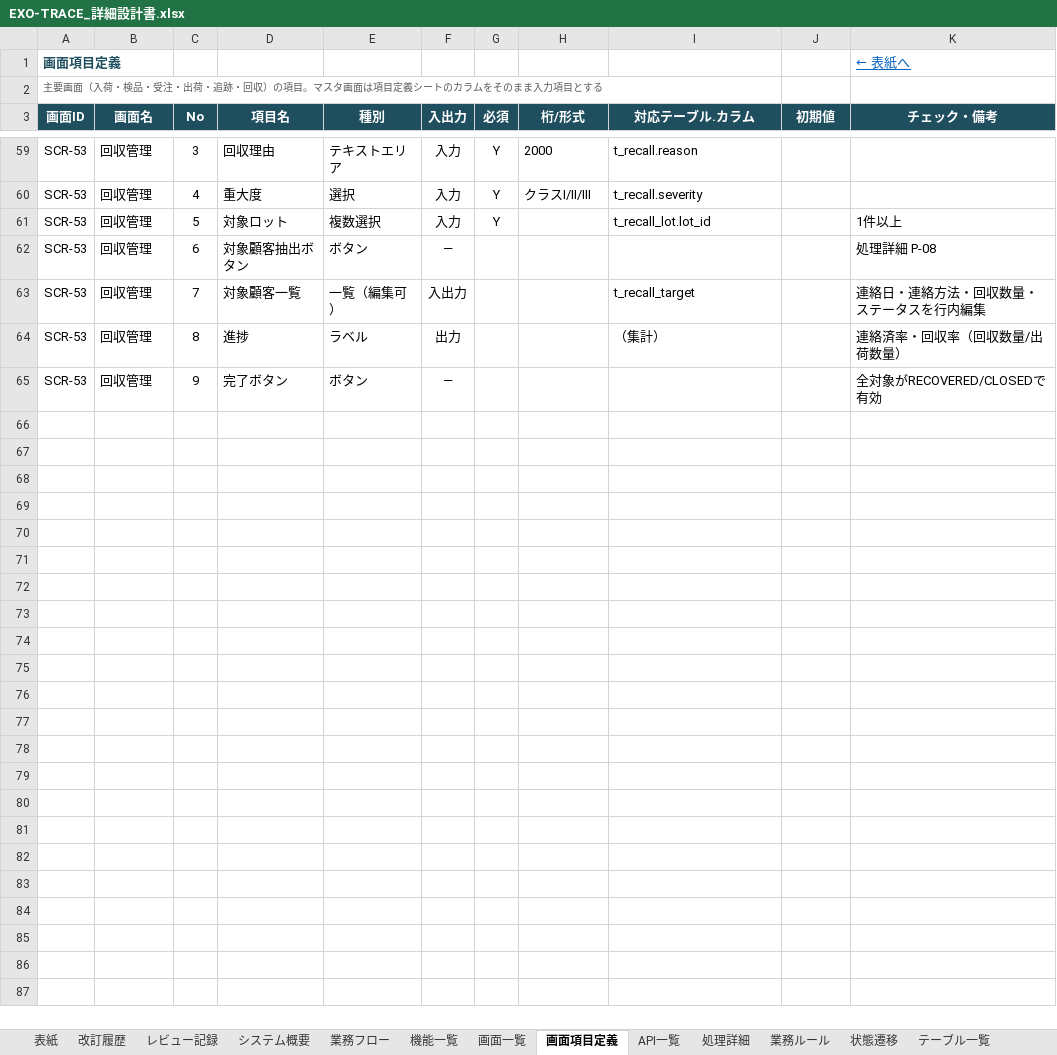
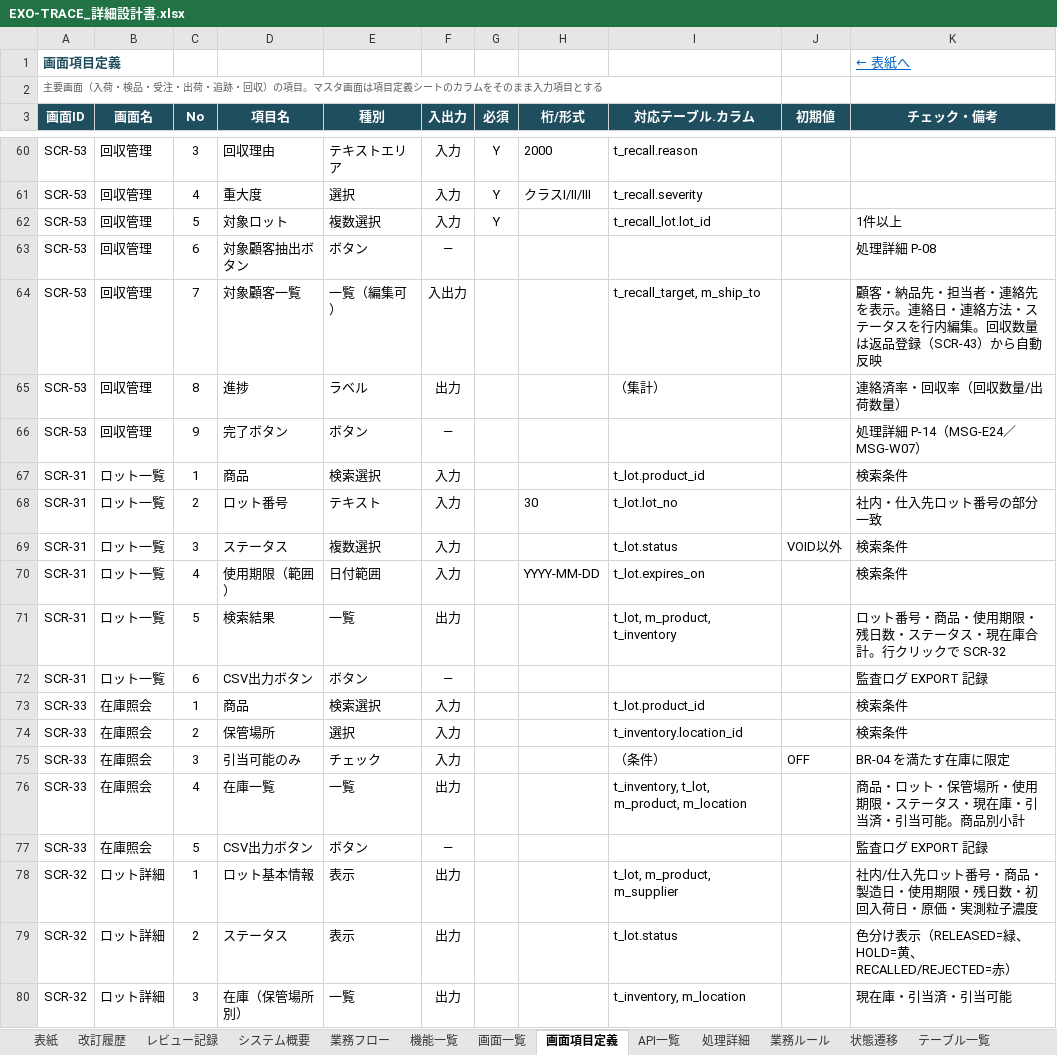
Before and after one commit to minami10870007-tech/exo-trace2, an Excel workbook: docs/design/EXO-TRACE_詳細設計書.xlsx, sheet 画面項目定義, drawn as a sheet; only a part is shown, gaps mark what is left out; values as stored, in another font and other column widths than the file's, no borders; charts and pictures not drawn; addresses are those after the commit; the diff covers the shown part only; the diff names each change by its address in the sheet, - before the commit and + after, or states it on an @@ line.

```diff
--- a/docs/design/EXO-TRACE_詳細設計書.xlsx (sheet 画面項目定義)
+++ b/docs/design/EXO-TRACE_詳細設計書.xlsx (sheet 画面項目定義)
-I64 (対応テーブル.カラム): t_recall_target
+I64 (対応テーブル.カラム): t_recall_target, m_ship_to
-K64 (チェック・備考): 連絡日・連絡方法・回収数量・ステータスを行内編集
+K64 (チェック・備考): 顧客・納品先・担当者・連絡先を表示。連絡日・連絡方法・ステータスを行内編集。回収数量は返品登録（SCR-43）から自動反映
-K66 (チェック・備考): 全対象がRECOVERED/CLOSEDで有効
+K66 (チェック・備考): 処理詳細 P-14（MSG-E24／MSG-W07）
+row 67: SCR-31 | ロット一覧 | 1 | 商品 | 検索選択 | 入力 |  |  | t_lot.product_id |  | 検索条件
+row 68: SCR-31 | ロット一覧 | 2 | ロット番号 | テキスト | 入力 |  | 30 | t_lot.lot_no |  | 社内・仕入先ロット番号の部分一致
+row 69: SCR-31 | ロット一覧 | 3 | ステータス | 複数選択 | 入力 |  |  | t_lot.status | VOID以外 | 検索条件
+row 70: SCR-31 | ロット一覧 | 4 | 使用期限（範囲） | 日付範囲 | 入力 |  | YYYY-MM-DD | t_lot.expires_on |  | 検索条件
+row 71: SCR-31 | ロット一覧 | 5 | 検索結果 | 一覧 | 出力 |  |  | t_lot, m_product, t_inventory |  | ロット番号・商品・使用期限・残日数・ステータス・現在庫合計。行クリックで SCR-32
+row 72: SCR-31 | ロット一覧 | 6 | CSV出力ボタン | ボタン | — |  |  |  |  | 監査ログ EXPORT 記録
+row 73: SCR-33 | 在庫照会 | 1 | 商品 | 検索選択 | 入力 |  |  | t_lot.product_id |  | 検索条件
+row 74: SCR-33 | 在庫照会 | 2 | 保管場所 | 選択 | 入力 |  |  | t_inventory.location_id |  | 検索条件
+row 75: SCR-33 | 在庫照会 | 3 | 引当可能のみ | チェック | 入力 |  |  | （条件） | OFF | BR-04 を満たす在庫に限定
+row 76: SCR-33 | 在庫照会 | 4 | 在庫一覧 | 一覧 | 出力 |  |  | t_inventory, t_lot, m_product, m_location |  | 商品・ロット・保管場所・使用期限・ステータス・現在庫・引当済・引当可能。商品別小計
+row 77: SCR-33 | 在庫照会 | 5 | CSV出力ボタン | ボタン | — |  |  |  |  | 監査ログ EXPORT 記録
+row 78: SCR-32 | ロット詳細 | 1 | ロット基本情報 | 表示 | 出力 |  |  | t_lot, m_product, m_supplier |  | 社内/仕入先ロット番号・商品・製造日・使用期限・残日数・初回入荷日・原価・実測粒子濃度
+row 79: SCR-32 | ロット詳細 | 2 | ステータス | 表示 | 出力 |  |  | t_lot.status |  | 色分け表示（RELEASED=緑、HOLD=黄、RECALLED/REJECTED=赤）
+row 80: SCR-32 | ロット詳細 | 3 | 在庫（保管場所別） | 一覧 | 出力 |  |  | t_inventory, m_location |  | 現在庫・引当済・引当可能
```
Also changed, not shown: 25 added rows and 15 edited cells elsewhere in this sheet, sheet 項目定義, sheet レビュー記録, sheet 処理詳細, sheet DDL, sheet 状態遷移, sheet メッセージ一覧, 14 more sheets, formulas that keep their value, 4 other files.
